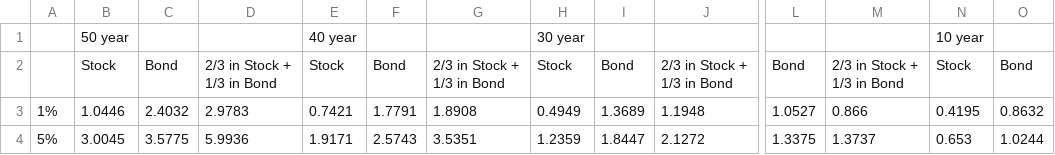
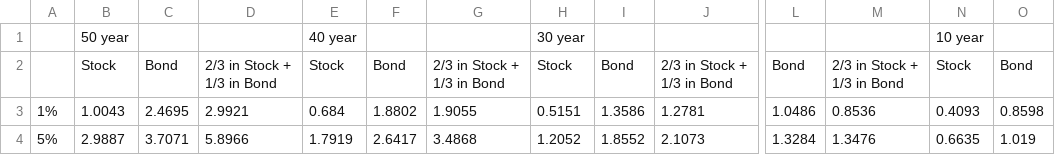
Before and after one commit to PalaashB/6crickets-coding, a CSV file: results.csv, drawn as a sheet; only a part is shown, gaps mark what is left out; the diff covers the shown part only; the diff names each change by its address in the sheet, - before the commit and + after, or states it on an @@ line.

```diff
--- a/results.csv
+++ b/results.csv
-B3: 1.0446
+B3: 1.0043
-C3: 2.4032
+C3: 2.4695
-D3: 2.9783
+D3: 2.9921
-E3: 0.7421
+E3: 0.684
-F3: 1.7791
+F3: 1.8802
-G3: 1.8908
+G3: 1.9055
-H3: 0.4949
+H3: 0.5151
-I3: 1.3689
+I3: 1.3586
-J3: 1.1948
+J3: 1.2781
-L3: 1.0527
+L3: 1.0486
-M3: 0.866
+M3: 0.8536
-N3: 0.4195
+N3: 0.4093
-O3: 0.8632
+O3: 0.8598
-B4: 3.0045
+B4: 2.9887
-C4: 3.5775
+C4: 3.7071
-D4: 5.9936
+D4: 5.8966
-E4: 1.9171
+E4: 1.7919
-F4: 2.5743
+F4: 2.6417
-G4: 3.5351
+G4: 3.4868
-H4: 1.2359
+H4: 1.2052
-I4: 1.8447
+I4: 1.8552
-J4: 2.1272
+J4: 2.1073
-L4: 1.3375
+L4: 1.3284
-M4: 1.3737
+M4: 1.3476
-N4: 0.653
+N4: 0.6635
-O4: 1.0244
+O4: 1.019
```
Also changed, not shown: 78 edited cells elsewhere in this file, 2 other files.
